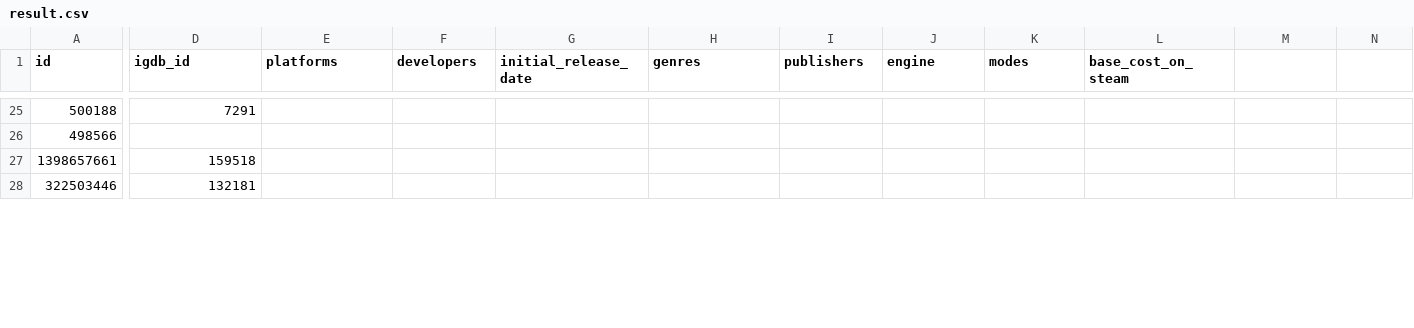
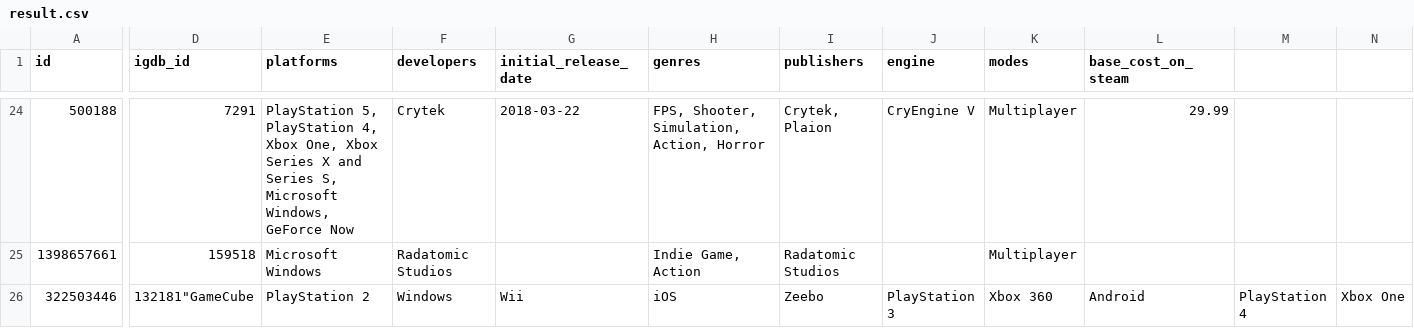
Before and after one commit to evanp28/is310-final-project, a CSV file: result.csv, drawn as a sheet; only a part is shown, gaps mark what is left out; removed rows and columns are numbered as before the commit, all else as after; rows hold the shown columns only; the diff covers the shown part only; the diff names each change by its address in the sheet, - before the commit and + after, or states it on an @@ line.

```diff
--- a/result.csv
+++ b/result.csv
-E24 (platforms): (empty)
+E24 (platforms): PlayStation 5, PlayStation 4, Xbox One, Xbox Series X and Series S, Microsoft Windows, GeForce Now
-F24 (developers): (empty)
+F24 (developers): Crytek
-G24 (initial_release_date): (empty)
+G24 (initial_release_date): 2018-03-22
-H24 (genres): (empty)
+H24 (genres): FPS, Shooter, Simulation, Action, Horror
-I24 (publishers): (empty)
+I24 (publishers): Crytek, Plaion
-J24 (engine): (empty)
+J24 (engine): CryEngine V
-K24 (modes): (empty)
+K24 (modes): Multiplayer
-L24 (base_cost_on_steam): (empty)
+L24 (base_cost_on_steam): 29.99
-row 26: 498566
-E25 (platforms): (empty)
+E25 (platforms): Microsoft Windows
-F25 (developers): (empty)
+F25 (developers): Radatomic Studios
-H25 (genres): (empty)
+H25 (genres): Indie Game, Action
-I25 (publishers): (empty)
+I25 (publishers): Radatomic Studios
-K25 (modes): (empty)
+K25 (modes): Multiplayer
-D26 (igdb_id): 132181
+D26 (igdb_id): 132181"GameCube
-E26 (platforms): (empty)
+E26 (platforms): PlayStation 2
-F26 (developers): (empty)
+F26 (developers): Windows
-G26 (initial_release_date): (empty)
+G26 (initial_release_date): Wii
-H26 (genres): (empty)
+H26 (genres): iOS
-I26 (publishers): (empty)
+I26 (publishers): Zeebo
-J26 (engine): (empty)
+J26 (engine): PlayStation 3
-K26 (modes): (empty)
+K26 (modes): Xbox 360
-L26 (base_cost_on_steam): (empty)
+L26 (base_cost_on_steam): Android
-M26: (empty)
+M26: PlayStation 4
-N26: (empty)
+N26: Xbox One
```
Also changed, not shown: 3 added rows, 2 removed rows and 52 edited cells elsewhere in this file.
